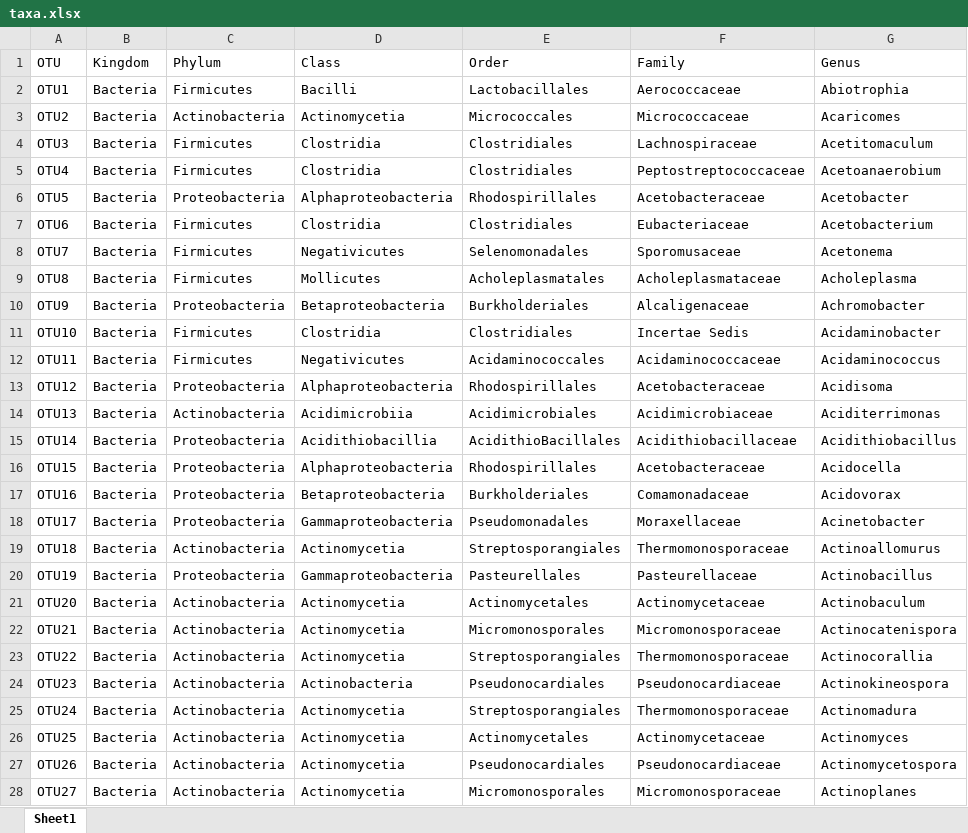
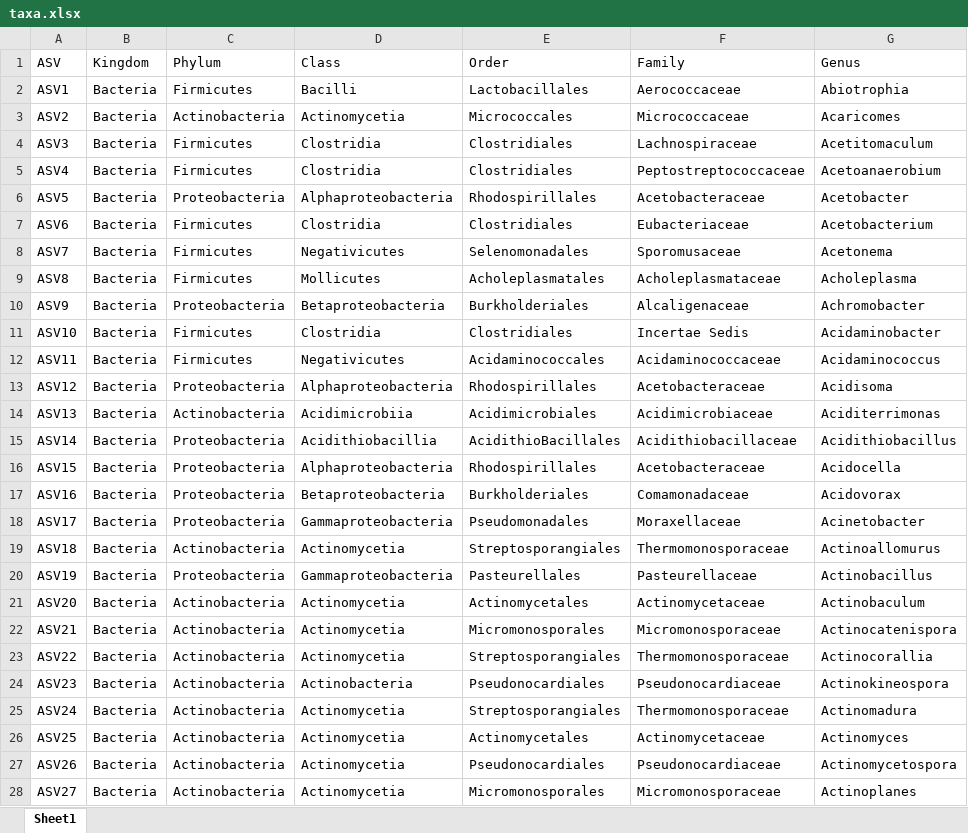
Before and after one commit to Renuka-3/Twins_microbiome, an Excel workbook: data/sibdata/taxa.xlsx, sheet Sheet1, drawn as a sheet; only a part is shown; values as stored, in another font and other column widths than the file's, no borders; conditional formats not drawn; the diff covers the shown part only; the diff names each change by its address in the sheet, - before the commit and + after, or states it on an @@ line.

```diff
--- a/data/sibdata/taxa.xlsx (sheet Sheet1)
+++ b/data/sibdata/taxa.xlsx (sheet Sheet1)
-A1: OTU
+A1: ASV
-A2 (ASV): OTU1
+A2 (ASV): ASV1
-A3 (ASV): OTU2
+A3 (ASV): ASV2
-A4 (ASV): OTU3
+A4 (ASV): ASV3
-A5 (ASV): OTU4
+A5 (ASV): ASV4
-A6 (ASV): OTU5
+A6 (ASV): ASV5
-A7 (ASV): OTU6
+A7 (ASV): ASV6
-A8 (ASV): OTU7
+A8 (ASV): ASV7
-A9 (ASV): OTU8
+A9 (ASV): ASV8
-A10 (ASV): OTU9
+A10 (ASV): ASV9
-A11 (ASV): OTU10
+A11 (ASV): ASV10
-A12 (ASV): OTU11
+A12 (ASV): ASV11
-A13 (ASV): OTU12
+A13 (ASV): ASV12
-A14 (ASV): OTU13
+A14 (ASV): ASV13
-A15 (ASV): OTU14
+A15 (ASV): ASV14
-A16 (ASV): OTU15
+A16 (ASV): ASV15
-A17 (ASV): OTU16
+A17 (ASV): ASV16
-A18 (ASV): OTU17
+A18 (ASV): ASV17
-A19 (ASV): OTU18
+A19 (ASV): ASV18
-A20 (ASV): OTU19
+A20 (ASV): ASV19
-A21 (ASV): OTU20
+A21 (ASV): ASV20
-A22 (ASV): OTU21
+A22 (ASV): ASV21
-A23 (ASV): OTU22
+A23 (ASV): ASV22
-A24 (ASV): OTU23
+A24 (ASV): ASV23
-A25 (ASV): OTU24
+A25 (ASV): ASV24
-A26 (ASV): OTU25
+A26 (ASV): ASV25
-A27 (ASV): OTU26
+A27 (ASV): ASV26
-A28 (ASV): OTU27
+A28 (ASV): ASV27
```
Also changed, not shown: 892 edited cells elsewhere in this sheet, 14 other files.
